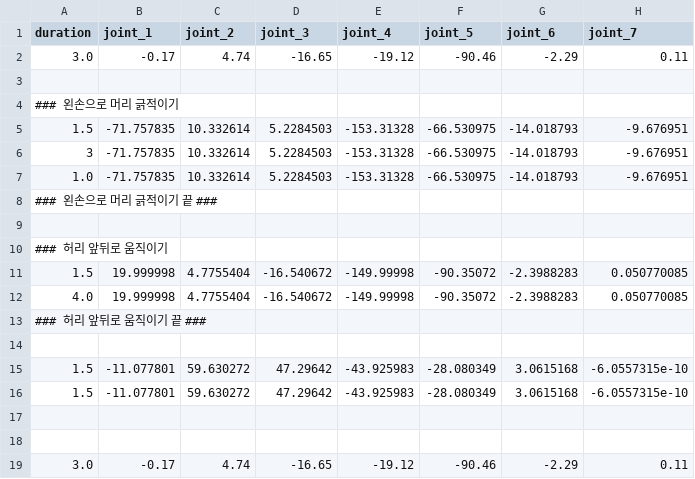
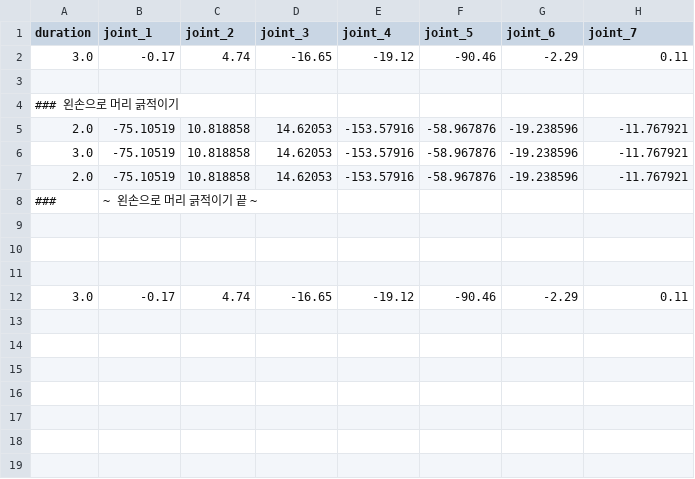
Before and after one commit to KJG97/allex_motions, a CSV file: idle2_group/Arm_L_theOne.csv, drawn as a sheet; removed rows and columns are numbered as before the commit, all else as after; the diff names each change by its address in the sheet, - before the commit and + after, or states it on an @@ line.

```diff
--- a/idle2_group/Arm_L_theOne.csv
+++ b/idle2_group/Arm_L_theOne.csv
-row 5: 1.5 | -71.757835 | 10.332614 | 5.2284503 | -153.31328 | -66.530975 | -14.018793 | -9.676951
-row 6: 3 | -71.757835 | 10.332614 | 5.2284503 | -153.31328 | -66.530975 | -14.018793 | -9.676951
-row 7: 1.0 | -71.757835 | 10.332614 | 5.2284503 | -153.31328 | -66.530975 | -14.018793 | -9.676951
-row 8: ### 왼손으로 머리 긁적이기 끝 ###
+row 5: 2.0 | -75.10519 | 10.818858 | 14.62053 | -153.57916 | -58.967876 | -19.238596 | -11.767921
+row 6: 3.0 | -75.10519 | 10.818858 | 14.62053 | -153.57916 | -58.967876 | -19.238596 | -11.767921
+row 7: 2.0 | -75.10519 | 10.818858 | 14.62053 | -153.57916 | -58.967876 | -19.238596 | -11.767921
+row 8: ### | ~ 왼손으로 머리 긁적이기 끝 ~
-row 10: ### 허리 앞뒤로 움직이기
-row 11: 1.5 | 19.999998 | 4.7755404 | -16.540672 | -149.99998 | -90.35072 | -2.3988283 | 0.050770085
-row 12: 4.0 | 19.999998 | 4.7755404 | -16.540672 | -149.99998 | -90.35072 | -2.3988283 | 0.050770085
-row 13: ### 허리 앞뒤로 움직이기 끝 ###
-row 14: (empty)
-row 15: 1.5 | -11.077801 | 59.630272 | 47.29642 | -43.925983 | -28.080349 | 3.0615168 | -6.0557315e-10
-row 16: 1.5 | -11.077801 | 59.630272 | 47.29642 | -43.925983 | -28.080349 | 3.0615168 | -6.0557315e-10
```
Also changed, not shown: idle2_group/Arm_R_theOne.csv, idle2_group/Hand_L_index_wir.csv, 11 other files.
